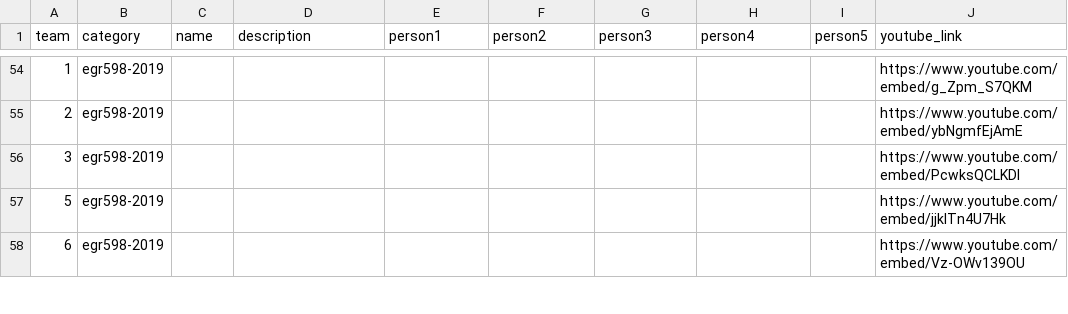
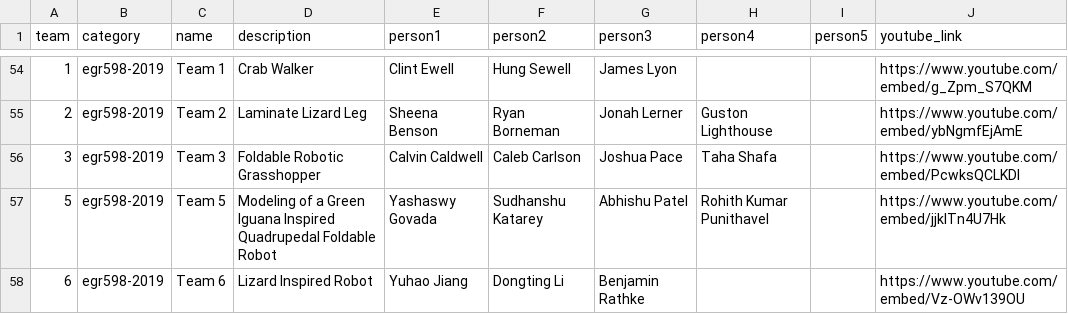
Before and after one commit to idealabasu/idealab_jekyll_source, a CSV file: _data/projects.csv, drawn as a sheet; only a part is shown, gaps mark what is left out; the diff covers the shown part only; the diff names each change by its address in the sheet, - before the commit and + after, or states it on an @@ line.

```diff
--- a/_data/projects.csv
+++ b/_data/projects.csv
-C54 (name): (empty)
+C54 (name): Team 1
-D54 (description): (empty)
+D54 (description): Crab Walker
-E54 (person1): (empty)
+E54 (person1): Clint Ewell
-F54 (person2): (empty)
+F54 (person2): Hung Sewell
-G54 (person3): (empty)
+G54 (person3): James Lyon
-C55 (name): (empty)
+C55 (name): Team 2
-D55 (description): (empty)
+D55 (description): Laminate Lizard Leg
-E55 (person1): (empty)
+E55 (person1): Sheena Benson
-F55 (person2): (empty)
+F55 (person2): Ryan Borneman
-G55 (person3): (empty)
+G55 (person3): Jonah Lerner
-H55 (person4): (empty)
+H55 (person4): Guston Lighthouse
-C56 (name): (empty)
+C56 (name): Team 3
-D56 (description): (empty)
+D56 (description): Foldable Robotic Grasshopper
-E56 (person1): (empty)
+E56 (person1): Calvin Caldwell
-F56 (person2): (empty)
+F56 (person2): Caleb Carlson
-G56 (person3): (empty)
+G56 (person3): Joshua Pace
-H56 (person4): (empty)
+H56 (person4): Taha Shafa
-C57 (name): (empty)
+C57 (name): Team 5
-D57 (description): (empty)
+D57 (description): Modeling of a Green Iguana Inspired Quadrupedal Foldable Robot
-E57 (person1): (empty)
+E57 (person1): Yashaswy Govada
-F57 (person2): (empty)
+F57 (person2): Sudhanshu Katarey
-G57 (person3): (empty)
+G57 (person3): Abhishu Patel
-H57 (person4): (empty)
+H57 (person4): Rohith Kumar Punithavel
-C58 (name): (empty)
+C58 (name): Team 6
-D58 (description): (empty)
+D58 (description): Lizard Inspired Robot
-E58 (person1): (empty)
+E58 (person1): Yuhao Jiang
-F58 (person2): (empty)
+F58 (person2): Dongting Li
-G58 (person3): (empty)
+G58 (person3): Benjamin Rathke
```
Also changed, not shown: 65 edited cells elsewhere in this file, 3 other files.
